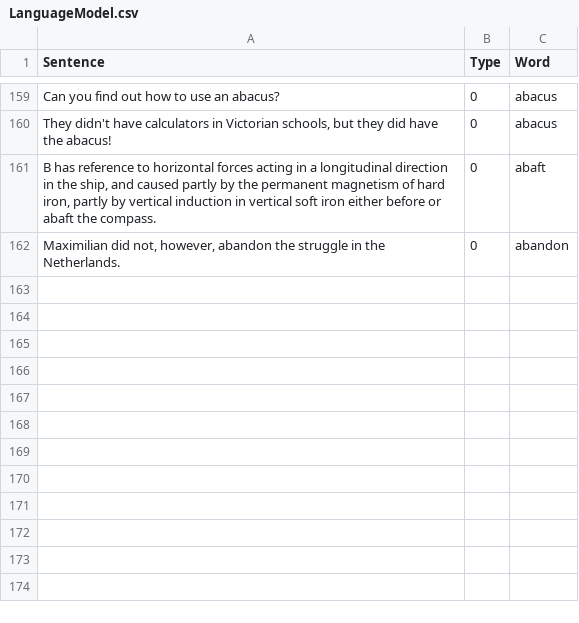
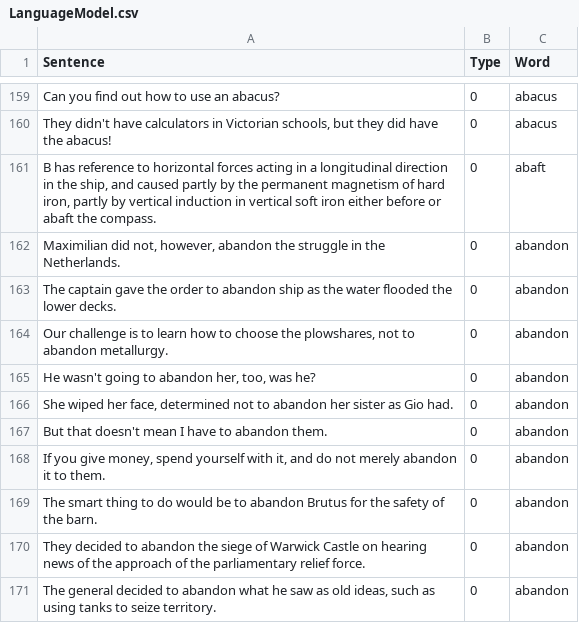
Before and after one commit to minoli-a/research, a CSV file: TrainingModel/LanguageModel.csv, drawn as a sheet; only a part is shown, gaps mark what is left out; the diff names each change by its address in the sheet, - before the commit and + after, or states it on an @@ line.

Commit message:
more sentence

```diff
--- a/TrainingModel/LanguageModel.csv
+++ b/TrainingModel/LanguageModel.csv
+row 163: The captain gave the order to abandon ship as the water flooded the lower decks. | 0 | abandon
+row 164: Our challenge is to learn how to choose the plowshares, not to abandon metallurgy. | 0 | abandon
+row 165: He wasn't going to abandon her, too, was he? | 0 | abandon
+row 166: She wiped her face, determined not to abandon her sister as Gio had. | 0 | abandon
+row 167: But that doesn't mean I have to abandon them. | 0 | abandon
+row 168: If you give money, spend yourself with it, and do not merely abandon it to them. | 0 | abandon
+row 169: The smart thing to do would be to abandon Brutus for the safety of the barn. | 0 | abandon
+row 170: They decided to abandon the siege of Warwick Castle on hearing news of the approach of the parliamentary relief force. | 0 | abandon
+row 171: The general decided to abandon what he saw as old ideas, such as using tanks to seize territory. | 0 | abandon
```
